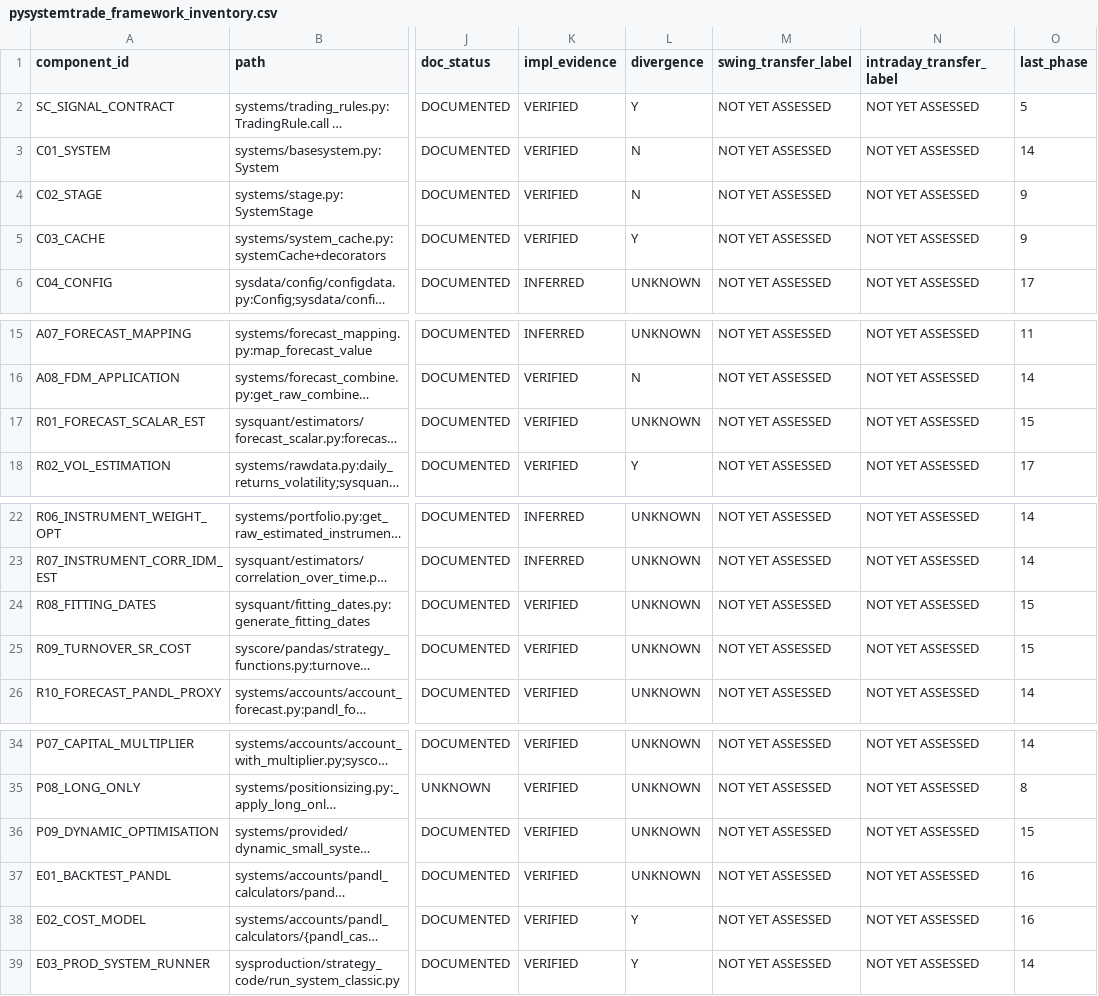
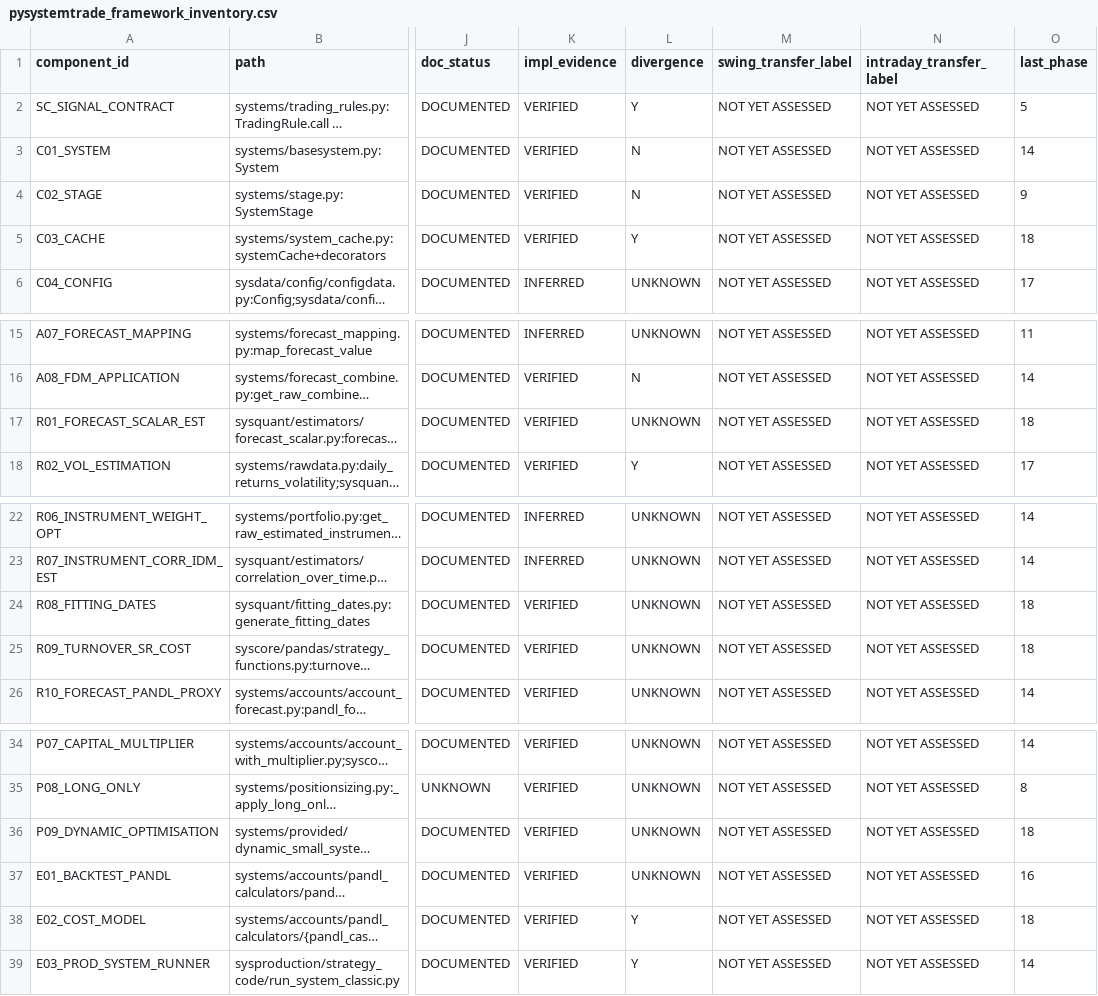
Before and after one commit to clawchan678/pysystemtrade, a CSV file: audit/pysystemtrade_framework_inventory.csv, drawn as a sheet; only a part is shown, gaps mark what is left out; long unchanged cells end in …; the diff names each change by its address in the sheet, - before the commit and + after, or states it on an @@ line.

```diff
--- a/audit/pysystemtrade_framework_inventory.csv
+++ b/audit/pysystemtrade_framework_inventory.csv
-O5 (last_phase): 9
+O5 (last_phase): 18
-O17 (last_phase): 15
+O17 (last_phase): 18
-O24:O25 (last_phase): 15
+O24:O25 (last_phase): 18
-O36 (last_phase): 15
+O36 (last_phase): 18
-O38 (last_phase): 16
+O38 (last_phase): 18
```
Also changed, not shown: 7 other files.
